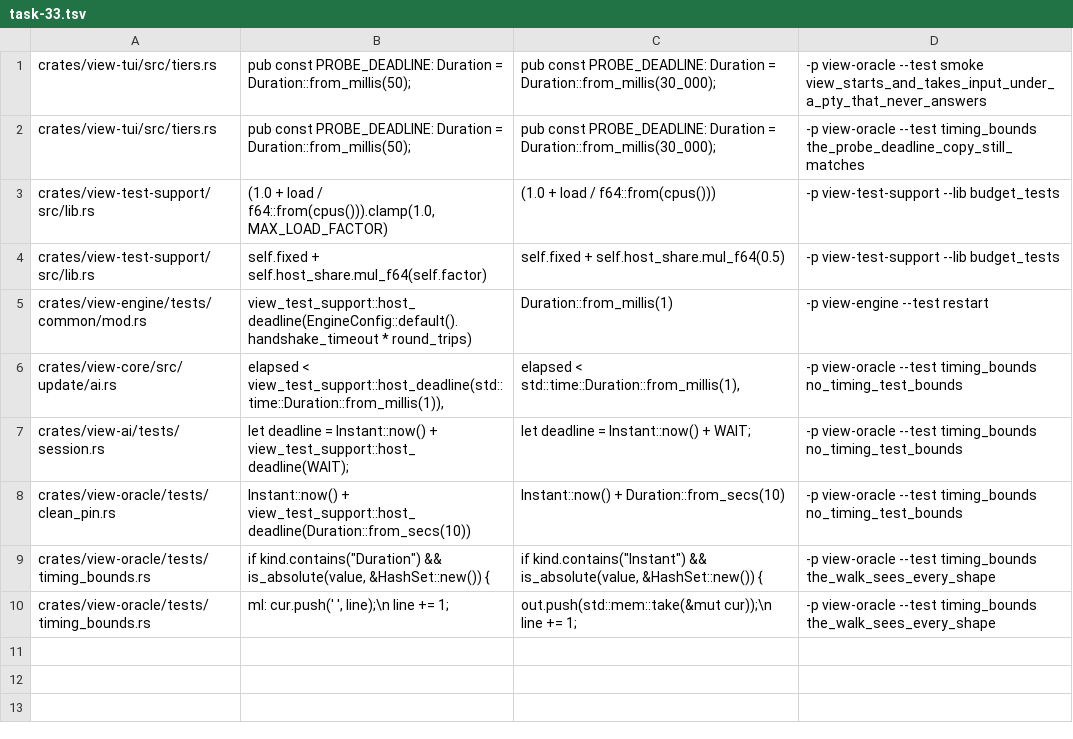
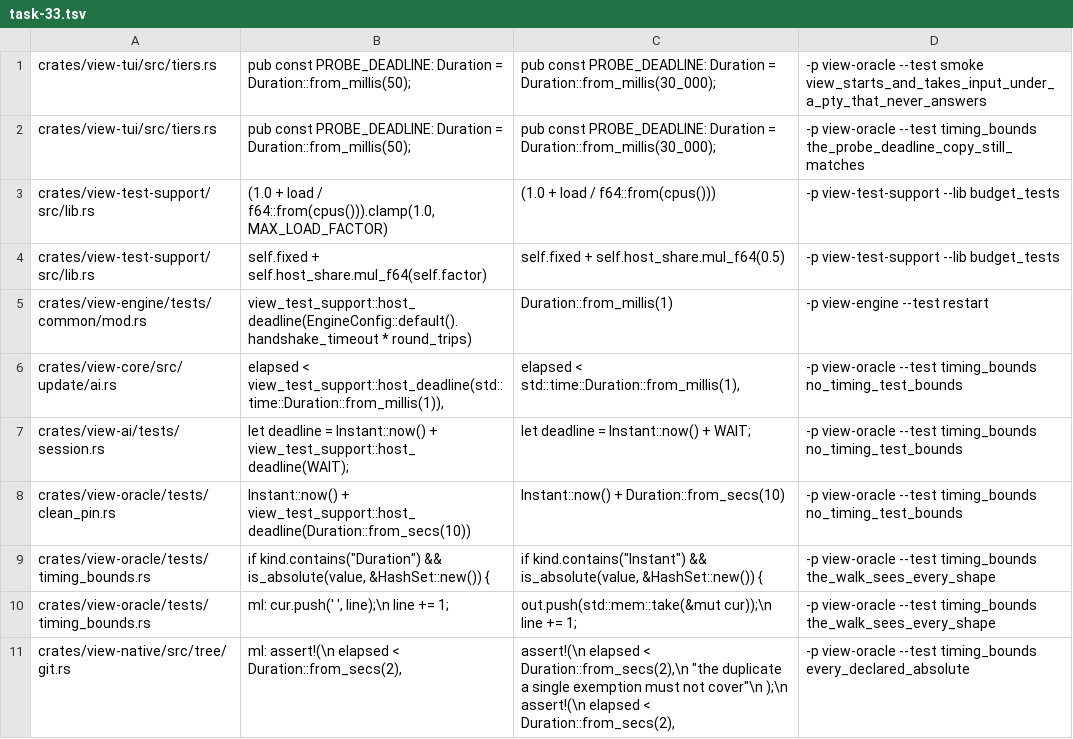
Before and after one commit to tj-smith47/view, a TSV file: .claude/mutations/task-33.tsv, drawn as a sheet.

Commit message:
fix(test): a timing exemption is keyed by its own text, not by a line number
Line-number keys made every declared absolute a tax on unrelated edits: adding a line above one of the six failed a test that had nothing to do with the change. The key is now (file, the statement's trimmed text, exactly one occurrence). A duplicate of an exempted line fails loudly -- '2 occurrences, and DECLARED_ABSOLUTES declares 1' -- so a second bound still cannot inherit an exemption nobody granted it, and nothing above the line can move the key. Eleventh mutation row duplicates the wedged-git bound to show that case dies.

Latency: test-only.

```diff
--- a/.claude/mutations/task-33.tsv
+++ b/.claude/mutations/task-33.tsv
@@ -10 +10,2 @@ crates/view-oracle/tests/timing_bounds.rs	if kind.contains("Duration") && is_abs
 crates/view-oracle/tests/timing_bounds.rs	ml:                cur.push(' ', line);\n                line += 1;	                out.push(std::mem::take(&mut cur));\n                line += 1;	-p view-oracle --test timing_bounds the_walk_sees_every_shape
+crates/view-native/src/tree/git.rs	ml:        assert!(\n            elapsed < Duration::from_secs(2),	        assert!(\n            elapsed < Duration::from_secs(2),\n            "the duplicate a single exemption must not cover"\n        );\n        assert!(\n            elapsed < Duration::from_secs(2),	-p view-oracle --test timing_bounds every_declared_absolute
```
Also changed, not shown: 1 other file.
